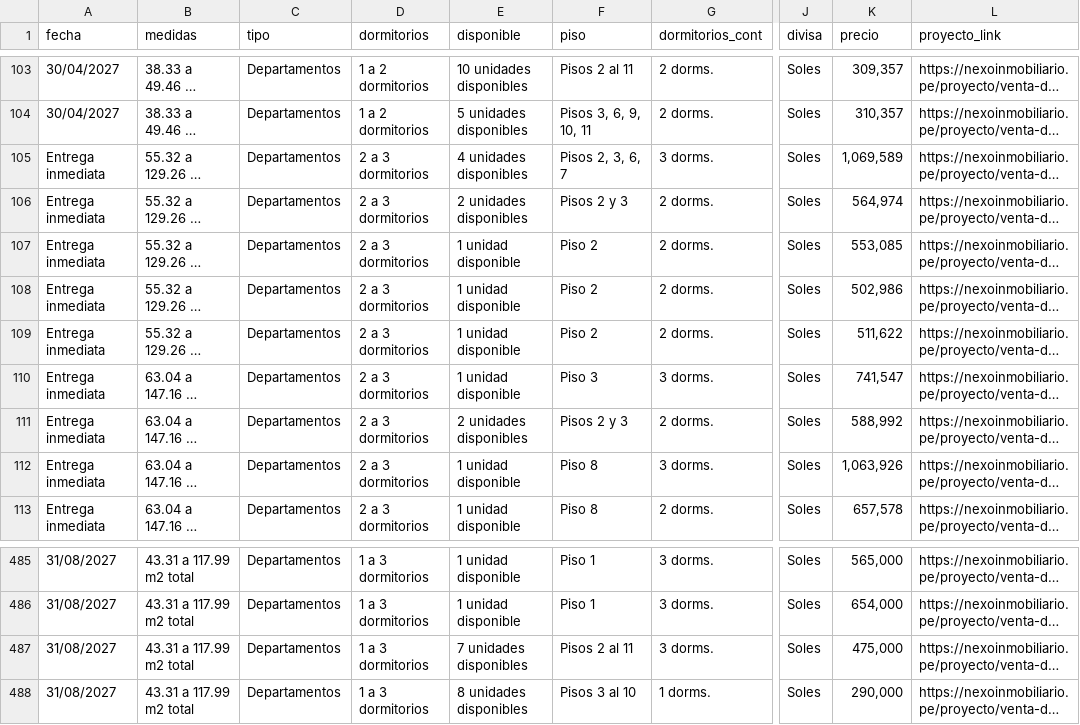
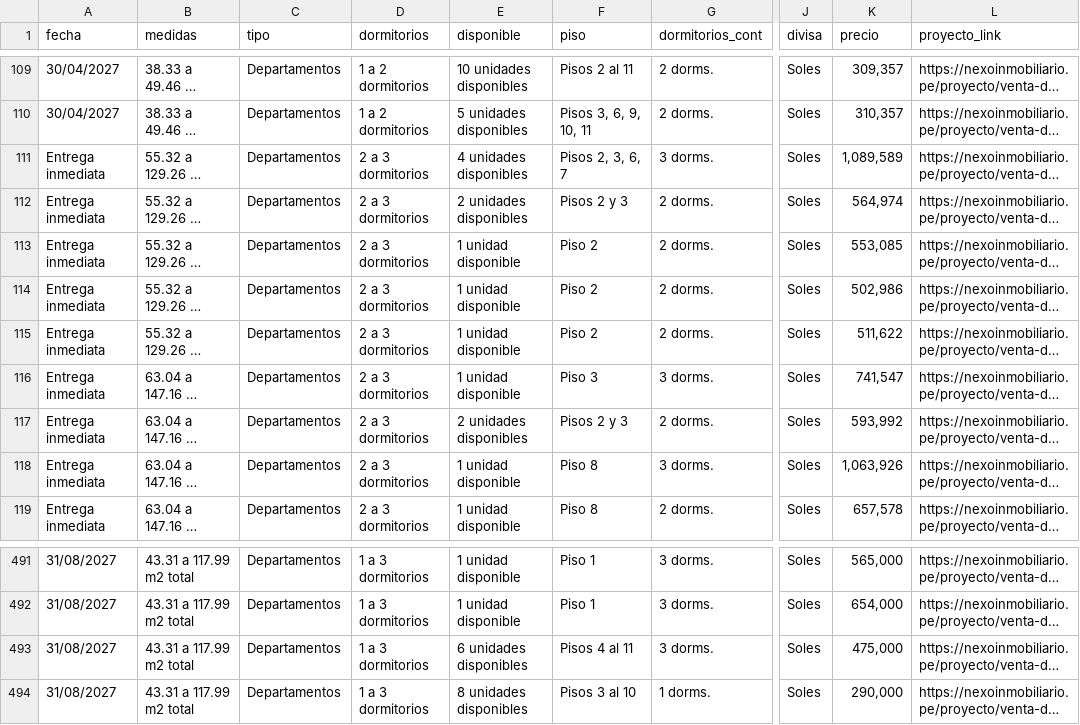
Before and after one commit to FidelRoman/real-state-scrapper-peru, a CSV file: data/departments_info_new_3.csv, drawn as a sheet; only a part is shown, gaps mark what is left out; long unchanged cells end in …; addresses are those after the commit; the diff covers the shown part only; the diff names each change by its address in the sheet, - before the commit and + after, or states it on an @@ line.

```diff
--- a/data/departments_info_new_3.csv
+++ b/data/departments_info_new_3.csv
-K111 (precio): 1,069,589
+K111 (precio): 1,089,589
-K117 (precio): 588,992
+K117 (precio): 593,992
-E493 (disponible): 7 unidades disponibles
+E493 (disponible): 6 unidades disponibles
-F493 (piso): Pisos 2 al 11
+F493 (piso): Pisos 4 al 11
```
Also changed, not shown: 6 added rows and 39 edited cells elsewhere in this file, data/departments_info_new_1.csv, data/departments_info_new_2.csv, 5 other files.
